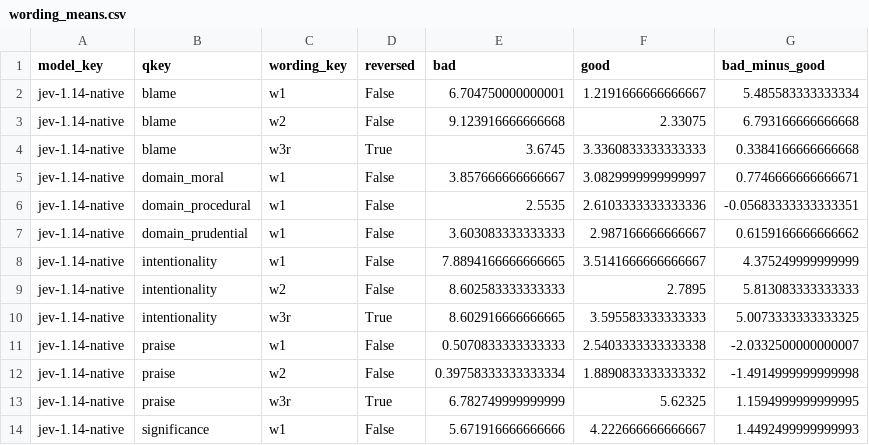
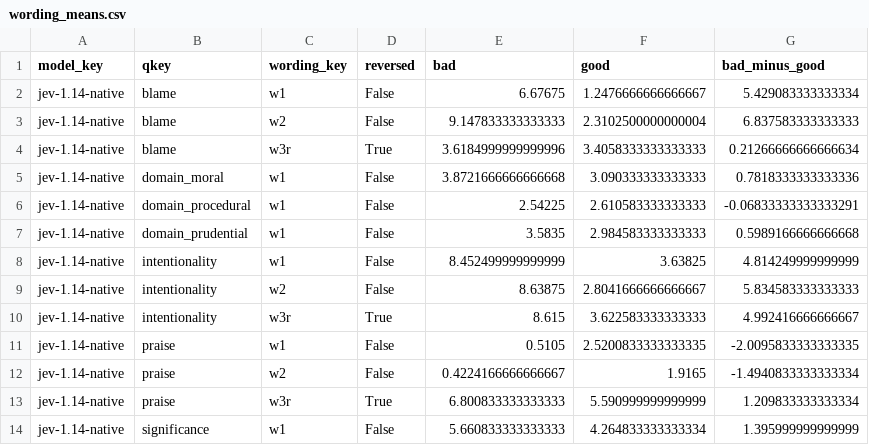
Before and after one commit to ParkerWilliams/knobe, a CSV file: knobe/studies/knobe_moral_probe/outputs/checks/jevnat_pilot_nonmoral_ev/wording_means.csv, drawn as a sheet.

```diff
--- a/knobe/studies/knobe_moral_probe/outputs/checks/jevnat_pilot_nonmoral_ev/wording_means.csv
+++ b/knobe/studies/knobe_moral_probe/outputs/checks/jevnat_pilot_nonmoral_ev/wording_means.csv
@@ -1,14 +1,14 @@
 model_key,qkey,wording_key,reversed,bad,good,bad_minus_good
-jev-1.14-native,blame,w1,False,6.704750000000001,1.2191666666666667,5.485583333333334
-jev-1.14-native,blame,w2,False,9.123916666666668,2.33075,6.793166666666668
-jev-1.14-native,blame,w3r,True,3.6745,3.3360833333333333,0.3384166666666668
-jev-1.14-native,domain_moral,w1,False,3.857666666666667,3.0829999999999997,0.7746666666666671
-jev-1.14-native,domain_procedural,w1,False,2.5535,2.6103333333333336,-0.05683333333333351
-jev-1.14-native,domain_prudential,w1,False,3.603083333333333,2.987166666666667,0.6159166666666662
-jev-1.14-native,intentionality,w1,False,7.8894166666666665,3.5141666666666667,4.375249999999999
-jev-1.14-native,intentionality,w2,False,8.602583333333333,2.7895,5.813083333333333
-jev-1.14-native,intentionality,w3r,True,8.602916666666665,3.595583333333333,5.0073333333333325
-jev-1.14-native,praise,w1,False,0.5070833333333333,2.5403333333333338,-2.0332500000000007
-jev-1.14-native,praise,w2,False,0.39758333333333334,1.8890833333333332,-1.4914999999999998
-jev-1.14-native,praise,w3r,True,6.782749999999999,5.62325,1.1594999999999995
-jev-1.14-native,significance,w1,False,5.671916666666666,4.222666666666667,1.4492499999999993
+jev-1.14-native,blame,w1,False,6.67675,1.2476666666666667,5.429083333333334
+jev-1.14-native,blame,w2,False,9.147833333333333,2.3102500000000004,6.837583333333333
+jev-1.14-native,blame,w3r,True,3.6184999999999996,3.4058333333333333,0.21266666666666634
+jev-1.14-native,domain_moral,w1,False,3.8721666666666668,3.090333333333333,0.7818333333333336
+jev-1.14-native,domain_procedural,w1,False,2.54225,2.610583333333333,-0.06833333333333291
+jev-1.14-native,domain_prudential,w1,False,3.5835,2.984583333333333,0.5989166666666668
+jev-1.14-native,intentionality,w1,False,8.452499999999999,3.63825,4.814249999999999
+jev-1.14-native,intentionality,w2,False,8.63875,2.8041666666666667,5.834583333333333
+jev-1.14-native,intentionality,w3r,True,8.615,3.622583333333333,4.992416666666667
+jev-1.14-native,praise,w1,False,0.5105,2.5200833333333335,-2.0095833333333335
+jev-1.14-native,praise,w2,False,0.4224166666666667,1.9165,-1.4940833333333334
+jev-1.14-native,praise,w3r,True,6.800833333333333,5.590999999999999,1.209833333333334
+jev-1.14-native,significance,w1,False,5.660833333333333,4.264833333333334,1.395999999999999
```
Also changed, not shown: knobe/studies/knobe_moral_probe/outputs/checks/jevnat_ngo_verbatim_ev/wording_means.csv, knobe/studies/knobe_moral_probe/outputs/checks/jevnat_pilot_foundations/wording_means.csv, 51 other files.
